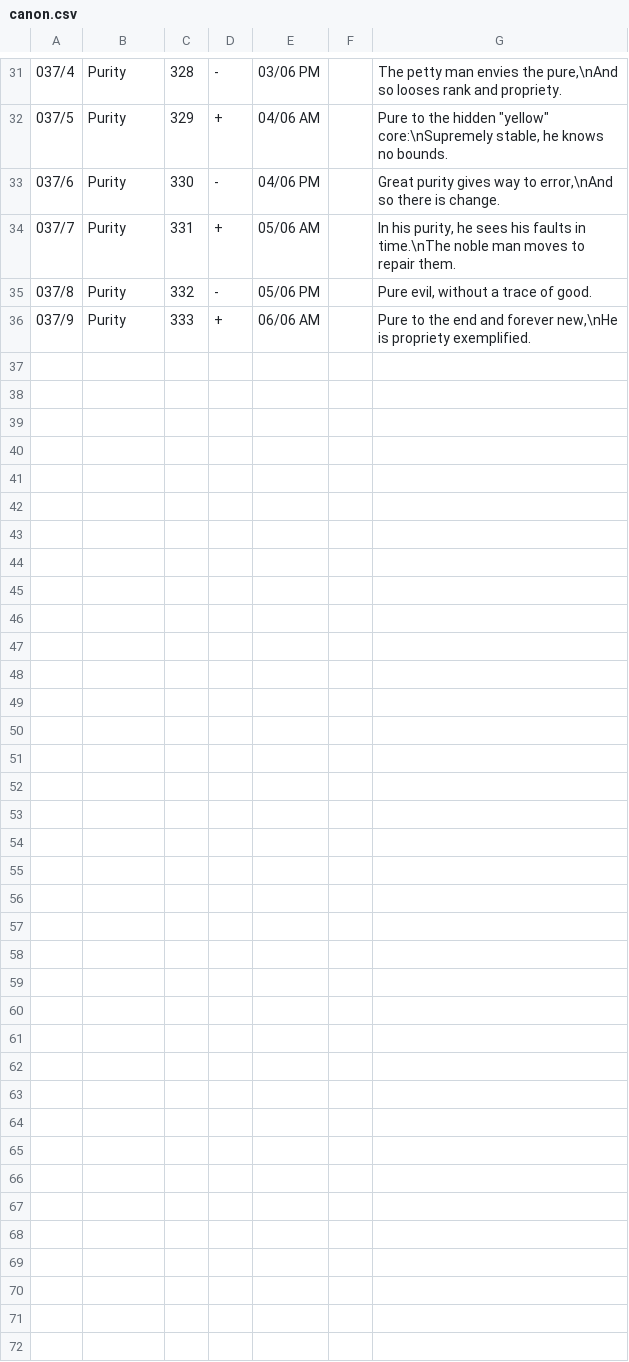
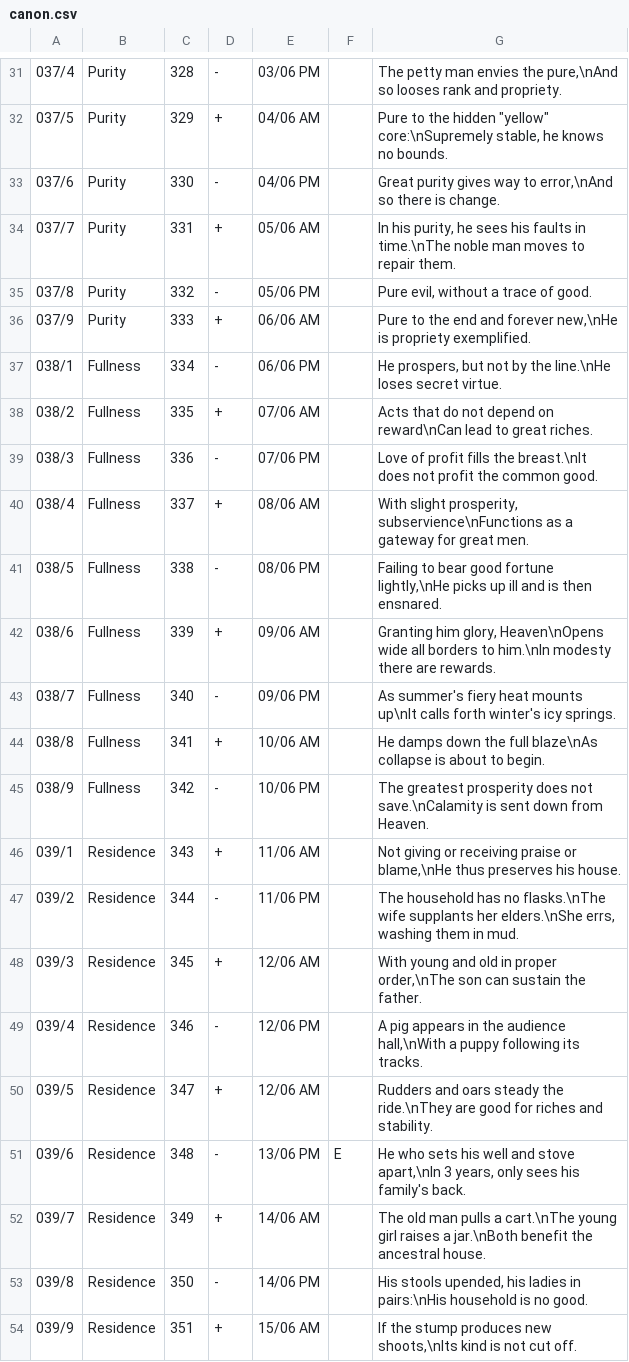
Before and after one commit to Blanchot/delphi, a CSV file: canon.csv, drawn as a sheet; only a part is shown, gaps mark what is left out; the diff names each change by its address in the sheet, - before the commit and + after, or states it on an @@ line.

Commit message:
Added additional texts

```diff
--- a/canon.csv
+++ b/canon.csv
+row 37: 038/1 | Fullness | 334 | - | 06/06 PM |  | He prospers, but not by the line.\nHe loses secret virtue.
+row 38: 038/2 | Fullness | 335 | + | 07/06 AM |  | Acts that do not depend on reward\nCan lead to great riches.
+row 39: 038/3 | Fullness | 336 | - | 07/06 PM |  | Love of profit fills the breast.\nIt does not profit the common good.
+row 40: 038/4 | Fullness | 337 | + | 08/06 AM |  | With slight prosperity, subservience\nFunctions as a gateway for great men.
+row 41: 038/5 | Fullness | 338 | - | 08/06 PM |  | Failing to bear good fortune lightly,\nHe picks up ill and is then ensnared.
+row 42: 038/6 | Fullness | 339 | + | 09/06 AM |  | Granting him glory, Heaven\nOpens wide all borders to him.\nIn modesty there are rewards.
+row 43: 038/7 | Fullness | 340 | - | 09/06 PM |  | As summer's fiery heat mounts up\nIt calls forth winter's icy springs.
+row 44: 038/8 | Fullness | 341 | + | 10/06 AM |  | He damps down the full blaze\nAs collapse is about to begin.
+row 45: 038/9 | Fullness | 342 | - | 10/06 PM |  | The greatest prosperity does not save.\nCalamity is sent down from Heaven.
+row 46: 039/1 | Residence | 343 | + | 11/06 AM |  | Not giving or receiving praise or blame,\nHe thus preserves his house.
+row 47: 039/2 | Residence | 344 | - | 11/06 PM |  | The household has no flasks.\nThe wife supplants her elders.\nShe errs, washing them in mud.
+row 48: 039/3 | Residence | 345 | + | 12/06 AM |  | With young and old in proper order,\nThe son can sustain the father.
+row 49: 039/4 | Residence | 346 | - | 12/06 PM |  | A pig appears in the audience hall,\nWith a puppy following its tracks.
+row 50: 039/5 | Residence | 347 | + | 12/06 AM |  | Rudders and oars steady the ride.\nThey are good for riches and stability.
+row 51: 039/6 | Residence | 348 | - | 13/06 PM | E | He who sets his well and stove apart,\nIn 3 years, only sees his family's back.
+row 52: 039/7 | Residence | 349 | + | 14/06 AM |  | The old man pulls a cart.\nThe young girl raises a jar.\nBoth benefit the ancestral house.
+row 53: 039/8 | Residence | 350 | - | 14/06 PM |  | His stools upended, his ladies in pairs:\nHis household is no good.
+row 54: 039/9 | Residence | 351 | + | 15/06 AM |  | If the stump produces new shoots,\nIts kind is not cut off.
```
